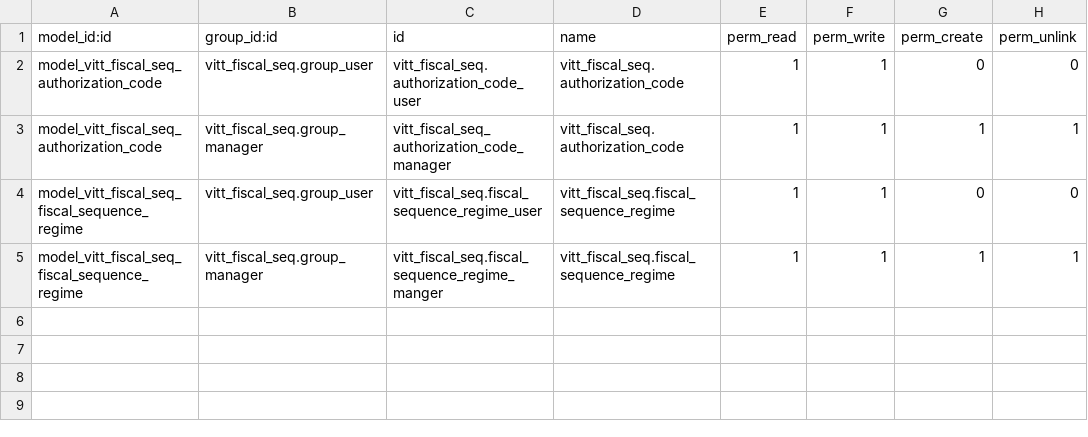
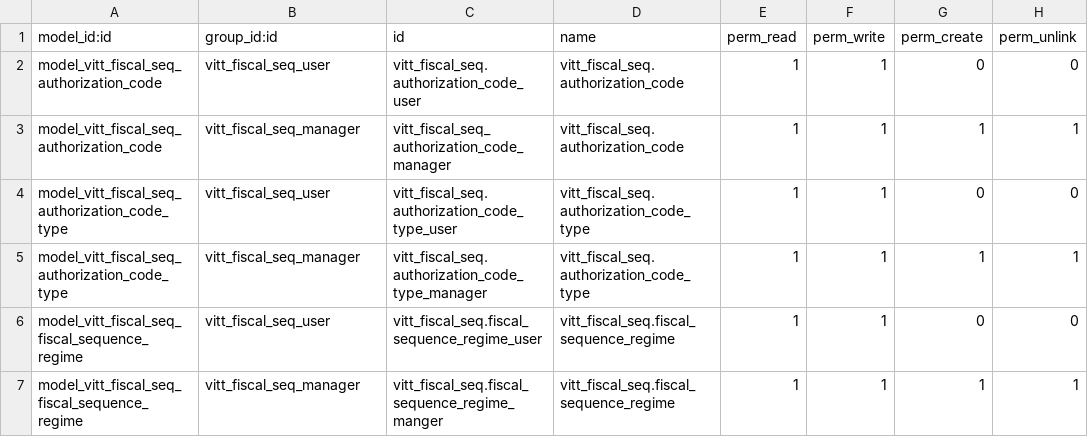
Before and after one commit to jeffreybcastro/odoo12, a CSV file: vitt_fiscal_seq/security/ir.model.access.csv, drawn as a sheet.

```diff
--- a/vitt_fiscal_seq/security/ir.model.access.csv
+++ b/vitt_fiscal_seq/security/ir.model.access.csv
@@ -1,5 +1,7 @@
 model_id:id,group_id:id,id,name,perm_read,perm_write,perm_create,perm_unlink
-model_vitt_fiscal_seq_authorization_code,vitt_fiscal_seq.group_user,vitt_fiscal_seq.authorization_code_user,vitt_fiscal_seq.authorization_code,1,1,0,0
-model_vitt_fiscal_seq_authorization_code,vitt_fiscal_seq.group_manager,vitt_fiscal_seq_authorization_code_manager,vitt_fiscal_seq.authorization_code,1,1,1,1
-model_vitt_fiscal_seq_fiscal_sequence_regime,vitt_fiscal_seq.group_user,vitt_fiscal_seq.fiscal_sequence_regime_user,vitt_fiscal_seq.fiscal_sequence_regime,1,1,0,0
-model_vitt_fiscal_seq_fiscal_sequence_regime,vitt_fiscal_seq.group_manager,vitt_fiscal_seq.fiscal_sequence_regime_manger,vitt_fiscal_seq.fiscal_sequence_regime,1,1,1,1
+model_vitt_fiscal_seq_authorization_code,vitt_fiscal_seq_user,vitt_fiscal_seq.authorization_code_user,vitt_fiscal_seq.authorization_code,1,1,0,0
+model_vitt_fiscal_seq_authorization_code,vitt_fiscal_seq_manager,vitt_fiscal_seq_authorization_code_manager,vitt_fiscal_seq.authorization_code,1,1,1,1
+model_vitt_fiscal_seq_authorization_code_type,vitt_fiscal_seq_user,vitt_fiscal_seq.authorization_code_type_user,vitt_fiscal_seq.authorization_code_type,1,1,0,0
+model_vitt_fiscal_seq_authorization_code_type,vitt_fiscal_seq_manager,vitt_fiscal_seq.authorization_code_type_manager,vitt_fiscal_seq.authorization_code_type,1,1,1,1
+model_vitt_fiscal_seq_fiscal_sequence_regime,vitt_fiscal_seq_user,vitt_fiscal_seq.fiscal_sequence_regime_user,vitt_fiscal_seq.fiscal_sequence_regime,1,1,0,0
+model_vitt_fiscal_seq_fiscal_sequence_regime,vitt_fiscal_seq_manager,vitt_fiscal_seq.fiscal_sequence_regime_manger,vitt_fiscal_seq.fiscal_sequence_regime,1,1,1,1
```
Also changed, not shown: 5 other files.
